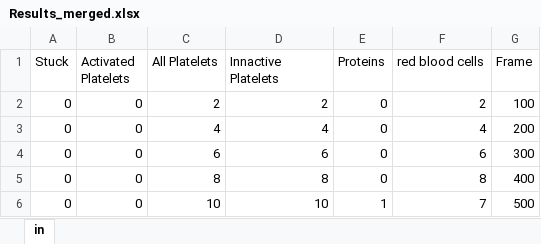
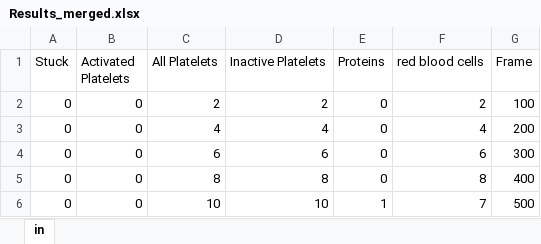
Before and after one commit to AngelosBeitis/PlateletActivation, an Excel workbook: Results_merged.xlsx, sheet in, drawn as a sheet; only a part is shown; values as stored, in another font and other column widths than the file's, no borders; the diff names each change by its address in the sheet, - before the commit and + after, or states it on an @@ line.

```diff
--- a/Results_merged.xlsx (sheet in)
+++ b/Results_merged.xlsx (sheet in)
-D1: Innactive Platelets
+D1: Inactive Platelets
```
Also changed, not shown: 7 other files.
